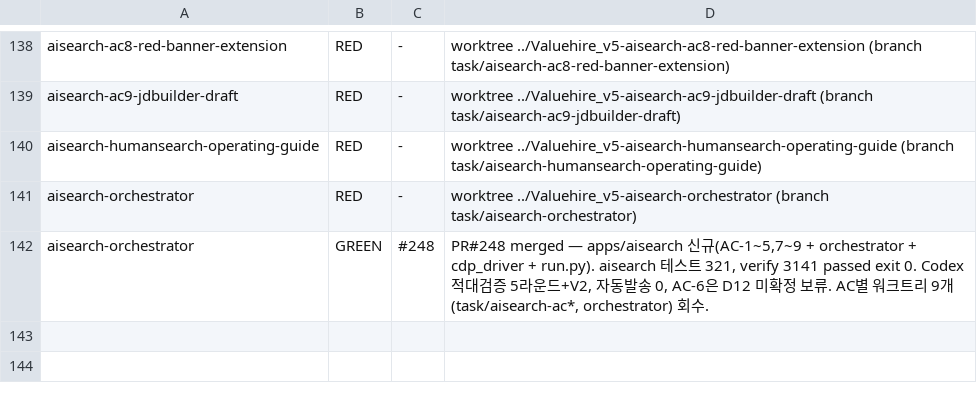
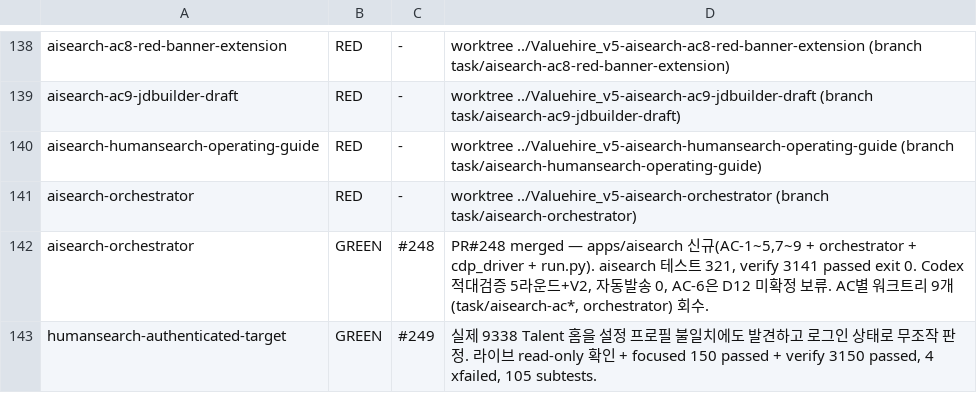
Before and after one commit to sangmokang/Valuehire_v5, a TSV file: .harness/red-ledger.tsv, drawn as a sheet; only a part is shown, gaps mark what is left out; the diff names each change by its address in the sheet, - before the commit and + after, or states it on an @@ line.

Commit message:
chore(harness): record humansearch authenticated target fix

```diff
--- a/.harness/red-ledger.tsv
+++ b/.harness/red-ledger.tsv
+row 143: humansearch-authenticated-target | GREEN | #249 | 실제 9338 Talent 홈을 설정 프로필 불일치에도 발견하고 로그인 상태로 무조작 판정. 라이브 read-only 확인 + focused 150 passed + verify 3150 passed, 4 xfailed, 105 subtests.
```
